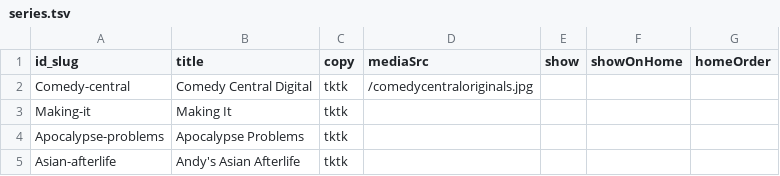
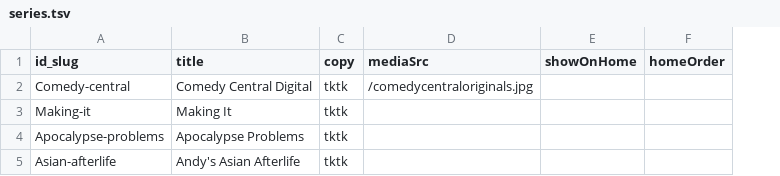
Before and after one commit to CyJackX/andyzou.com-2.0, a TSV file: src/data/series.tsv, drawn as a sheet; the diff names each change by its address in the sheet, - before the commit and + after, or states it on an @@ line.

Commit message:
Refactor case and series data structures: remove 'show' property, update TSV files, and adjust related components. Enhance homepage layout with new featured projects and styling improvements.

```diff
--- a/src/data/series.tsv
+++ b/src/data/series.tsv
-column E (show), empty
```
Also changed, not shown: src/data/cases.tsv, 12 other files.
